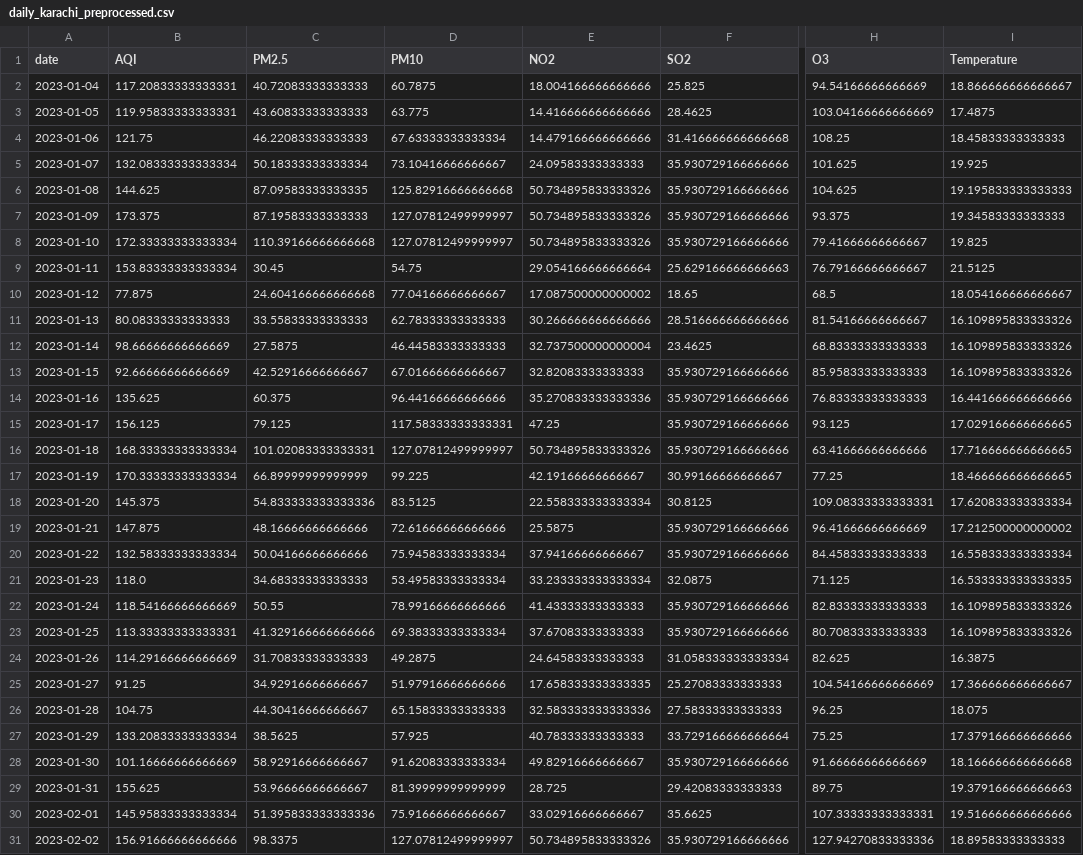
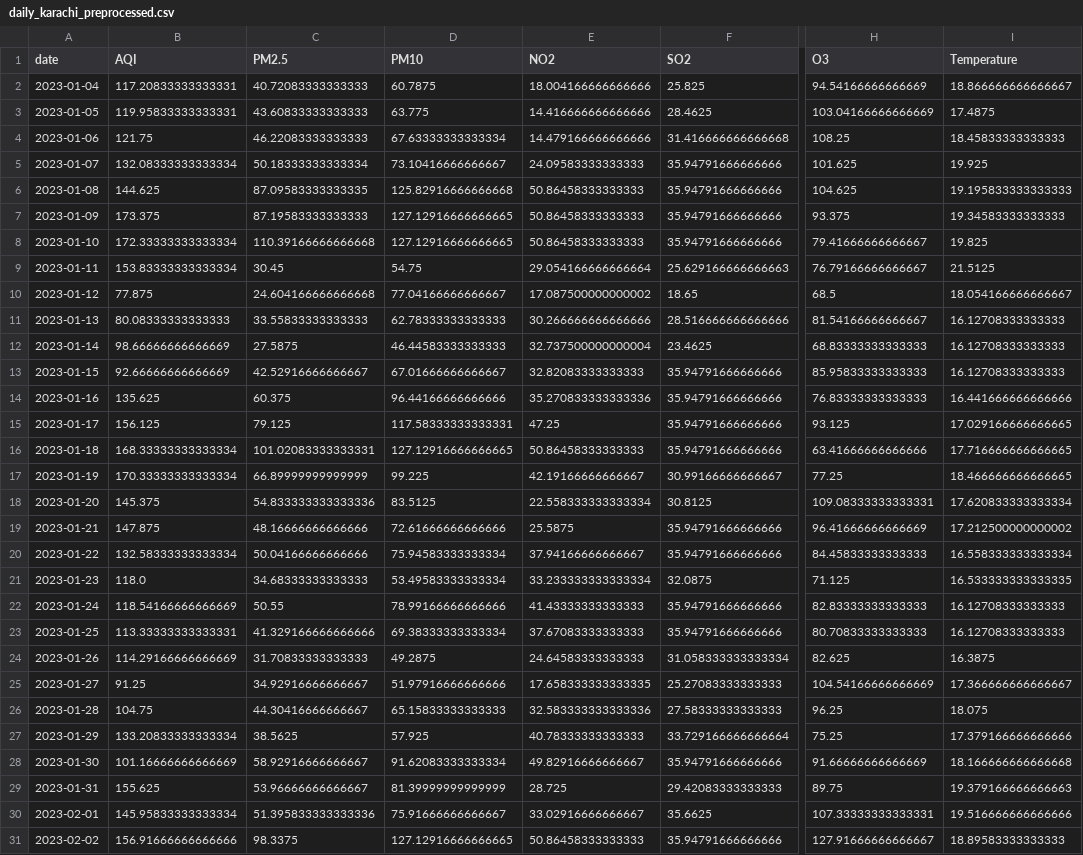
Before and after one commit to SheemaMasood381/Pearls-Karachi-AQI-Prediction-for-next-3-days-, a CSV file: processed_data/daily_karachi_preprocessed.csv, drawn as a sheet; only a part is shown, gaps mark what is left out; the diff covers the shown part only; the diff names each change by its address in the sheet, - before the commit and + after, or states it on an @@ line.

```diff
--- a/processed_data/daily_karachi_preprocessed.csv
+++ b/processed_data/daily_karachi_preprocessed.csv
-F5:F8 (SO2): 35.930729166666666
+F5:F8 (SO2): 35.94791666666666
-E6:E8 (NO2): 50.734895833333326
+E6:E8 (NO2): 50.86458333333333
-D7:D8 (PM10): 127.07812499999997
+D7:D8 (PM10): 127.12916666666665
-I11:I13 (Temperature): 16.109895833333326
+I11:I13 (Temperature): 16.12708333333333
-F13:F16 (SO2): 35.930729166666666
+F13:F16 (SO2): 35.94791666666666
-D16 (PM10): 127.07812499999997
+D16 (PM10): 127.12916666666665
-E16 (NO2): 50.734895833333326
+E16 (NO2): 50.86458333333333
-F19:F20 (SO2): 35.930729166666666
+F19:F20 (SO2): 35.94791666666666
-F22:F23 (SO2): 35.930729166666666
+F22:F23 (SO2): 35.94791666666666
-I22:I23 (Temperature): 16.109895833333326
+I22:I23 (Temperature): 16.12708333333333
-F28 (SO2): 35.930729166666666
+F28 (SO2): 35.94791666666666
-D31 (PM10): 127.07812499999997
+D31 (PM10): 127.12916666666665
-E31 (NO2): 50.734895833333326
+E31 (NO2): 50.86458333333333
-F31 (SO2): 35.930729166666666
+F31 (SO2): 35.94791666666666
-H31 (O3): 127.94270833333336
+H31 (O3): 127.91666666666667
```
Also changed, not shown: 1 added row and 106 edited cells elsewhere in this file, data/karachi_daily_aqi_weather.csv, lime_explanations/lime_explanation.csv, 4 other files.
